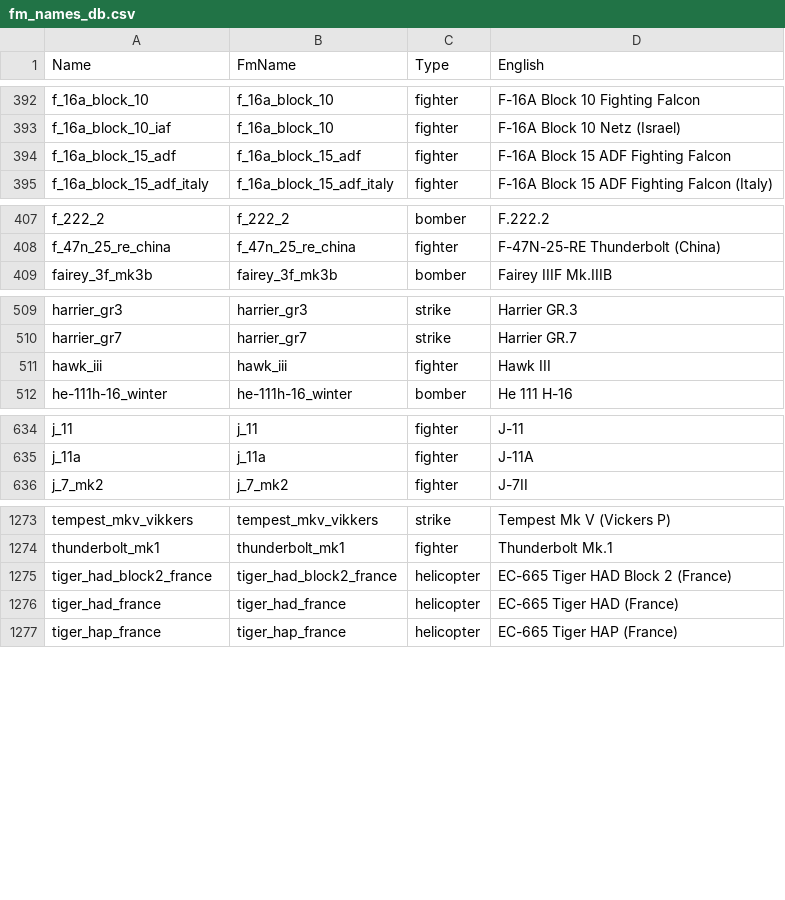
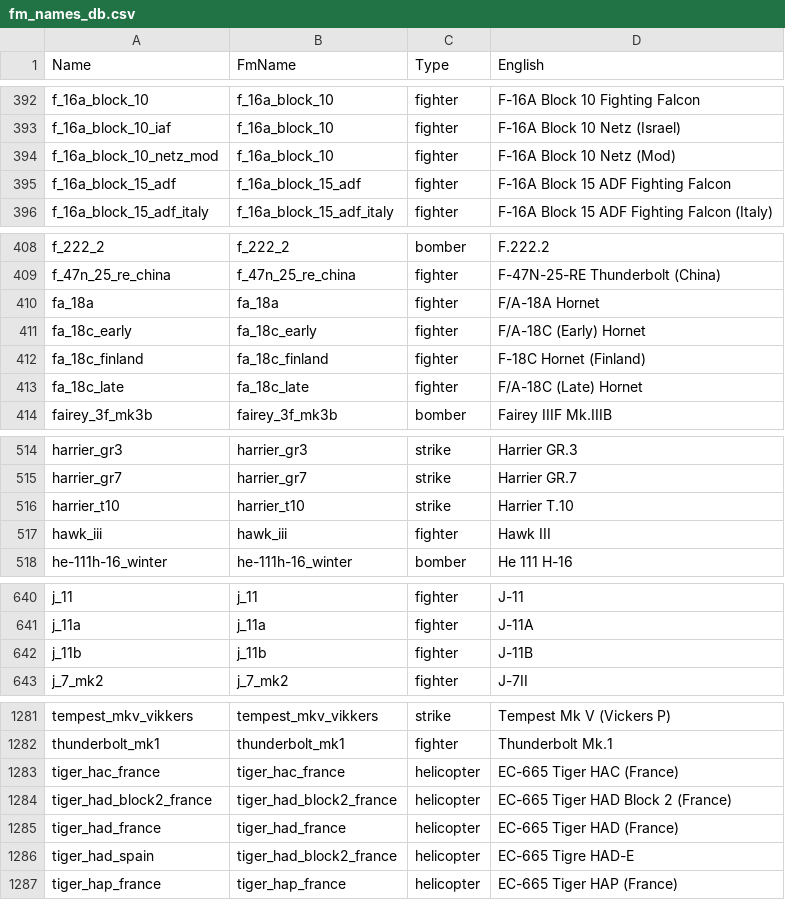
Before and after one commit to MeSoftHorny/WTRTI-Data, a CSV file: FM/fm_names_db.csv, drawn as a sheet; only a part is shown, gaps mark what is left out; the diff covers the shown part only.

```diff
--- a/FM/fm_names_db.csv
+++ b/FM/fm_names_db.csv
@@ -393,2 +393,3 @@ f_16a_block_10;f_16a_block_10;fighter;F-16A Block 10 Fighting Falcon
 f_16a_block_10_iaf;f_16a_block_10;fighter;F-16A Block 10 Netz (Israel)
+f_16a_block_10_netz_mod;f_16a_block_10;fighter;F-16A Block 10 Netz (Mod)
 f_16a_block_15_adf;f_16a_block_15_adf;fighter;F-16A Block 15 ADF Fighting Falcon
@@ -408,2 +409,6 @@ f_222_2;f_222_2;bomber;F.222.2
 f_47n_25_re_china;f_47n_25_re_china;fighter;F-47N-25-RE Thunderbolt (China)
+fa_18a;fa_18a;fighter;F/A-18A Hornet
+fa_18c_early;fa_18c_early;fighter;F/A-18C (Early) Hornet
+fa_18c_finland;fa_18c_finland;fighter;F-18C Hornet (Finland)
+fa_18c_late;fa_18c_late;fighter;F/A-18C (Late) Hornet
 fairey_3f_mk3b;fairey_3f_mk3b;bomber;Fairey IIIF Mk.IIIB
@@ -510,2 +515,3 @@ harrier_gr3;harrier_gr3;strike;Harrier GR.3
 harrier_gr7;harrier_gr7;strike;Harrier GR.7
+harrier_t10;harrier_t10;strike;Harrier T.10
 hawk_iii;hawk_iii;fighter;Hawk III
@@ -635,2 +641,3 @@ j_11;j_11;fighter;J-11
 j_11a;j_11a;fighter;J-11A
+j_11b;j_11b;fighter;J-11B
 j_7_mk2;j_7_mk2;fighter;J-7II
@@ -1274,4 +1282,6 @@ tempest_mkv_vikkers;tempest_mkv_vikkers;strike;Tempest Mk V (Vickers P)
 thunderbolt_mk1;thunderbolt_mk1;fighter;Thunderbolt Mk.1
+tiger_hac_france;tiger_hac_france;helicopter;EC-665 Tiger HAC (France)
 tiger_had_block2_france;tiger_had_block2_france;helicopter;EC-665 Tiger HAD Block 2 (France)
 tiger_had_france;tiger_had_france;helicopter;EC-665 Tiger HAD (France)
+tiger_had_spain;tiger_had_block2_france;helicopter;EC-665 Tigre HAD-E
 tiger_hap_france;tiger_hap_france;helicopter;EC-665 Tiger HAP (France)
```
Also changed, not shown: 2 added rows and 1 edited cell elsewhere in this file, FM/fm_data_db.csv, 1 other file.
